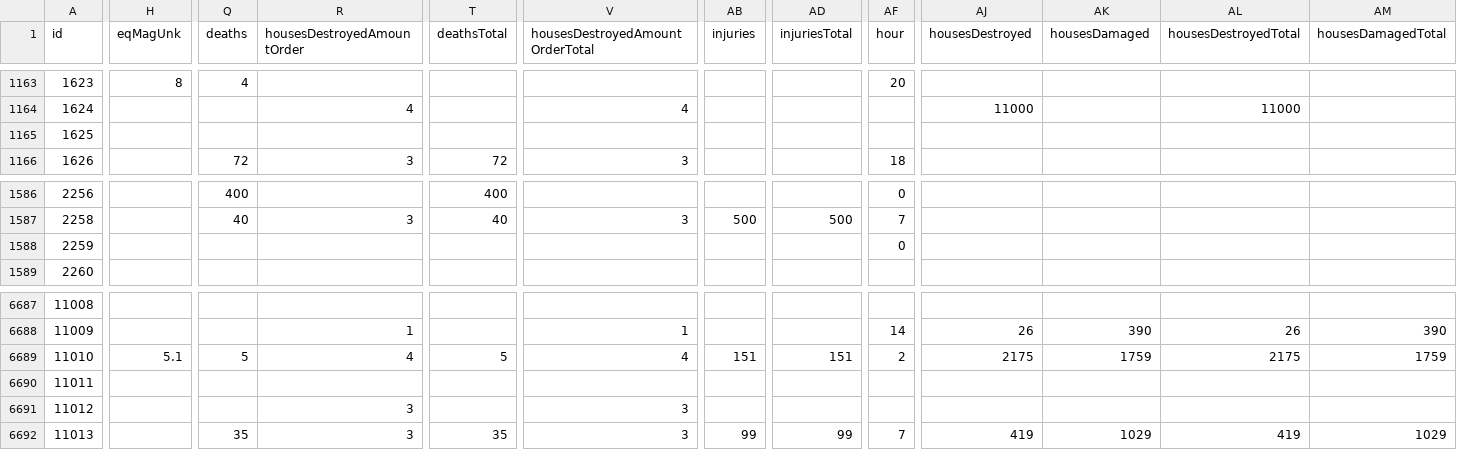
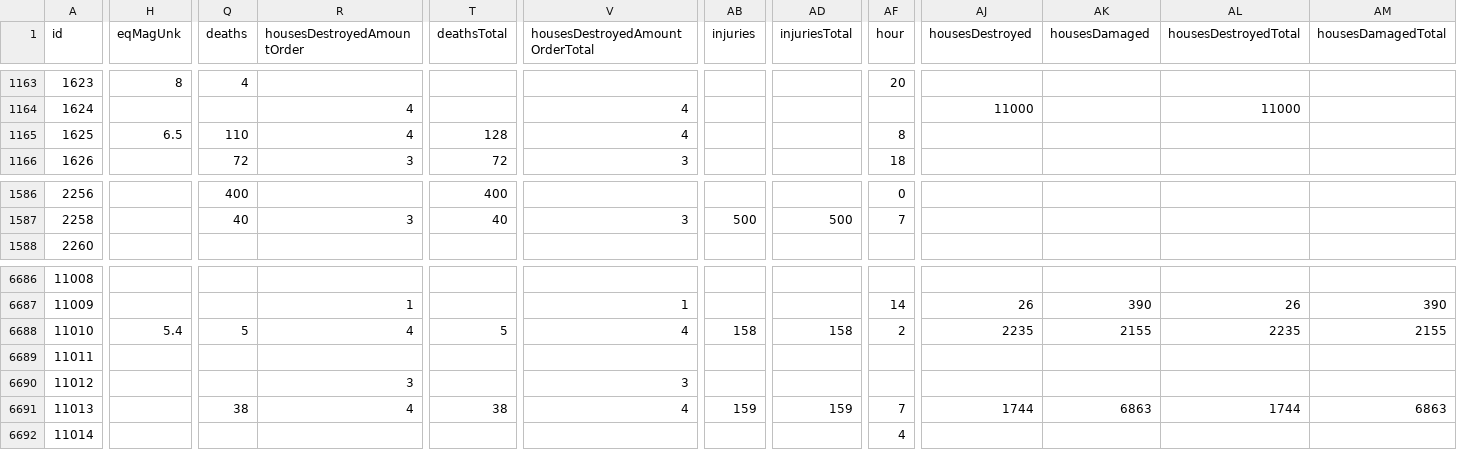
Before and after one commit to Biblejustin/correlations, a CSV file: data/noaa_significant_earthquakes.csv, drawn as a sheet; only a part is shown, gaps mark what is left out; removed rows and columns are numbered as before the commit, all else as after; rows hold the shown columns only; the diff covers the shown part only; the diff names each change by its address in the sheet, - before the commit and + after, or states it on an @@ line.

Commit message:
Update data through 2026-08-08
Data refresh 2026-08-08 (previous: 2026-08-01)

| Catalog | Previous | Current | Δ |
|---|---|---|---|
| USGS M≥4 (1965+) | 533,818 | 534,172 | +354 |
| USGS M≥6.5 (1900+) | 4,716 | 4,716 | 0 |
| NGDC significant (fatalities table) | 4,088 | 4,089 | +1 |
| SILSO sunspot days | 76,183 | 76,183 | 0 |
| GFZ Kp/F10.7 days | 34,546 | 34,553 | +7 |
| NGDC significant quakes CSV | 6,691 | 6,691 | 0 |
| NGDC volcanic events CSV | 900 | 900 | 0 |
| UCDP/PRIO conflict-years | 2,752 | 2,752 | 0 |
| OWID terrorism year-rows | 51 | 51 | 0 |

Close calls (global M6.0–6.4, below the M≥6.5 band, since 2026-08-01):
  M6.3  2026-08-05  32 km SW of Sarangani, Philippines
  M6.3  2026-08-05  south of the Kermadec Islands

```diff
--- a/data/noaa_significant_earthquakes.csv
+++ b/data/noaa_significant_earthquakes.csv
-H1165 (eqMagUnk): (empty)
+H1165 (eqMagUnk): 6.5
-Q1165 (deaths): (empty)
+Q1165 (deaths): 110
-R1165 (housesDestroyedAmountOrder): (empty)
+R1165 (housesDestroyedAmountOrder): 4
-T1165 (deathsTotal): (empty)
+T1165 (deathsTotal): 128
-V1165 (housesDestroyedAmountOrderTotal): (empty)
+V1165 (housesDestroyedAmountOrderTotal): 4
-AF1165 (hour): (empty)
+AF1165 (hour): 8
-row 1588: 2259 |  |  |  |  |  |  |  | 0
-H6688 (eqMagUnk): 5.1
+H6688 (eqMagUnk): 5.4
-AB6688 (injuries): 151
+AB6688 (injuries): 158
-AD6688 (injuriesTotal): 151
+AD6688 (injuriesTotal): 158
-AJ6688 (housesDestroyed): 2175
+AJ6688 (housesDestroyed): 2235
-AK6688 (housesDamaged): 1759
+AK6688 (housesDamaged): 2155
-AL6688 (housesDestroyedTotal): 2175
+AL6688 (housesDestroyedTotal): 2235
-AM6688 (housesDamagedTotal): 1759
+AM6688 (housesDamagedTotal): 2155
-Q6691 (deaths): 35
+Q6691 (deaths): 38
-R6691 (housesDestroyedAmountOrder): 3
+R6691 (housesDestroyedAmountOrder): 4
-T6691 (deathsTotal): 35
+T6691 (deathsTotal): 38
-V6691 (housesDestroyedAmountOrderTotal): 3
+V6691 (housesDestroyedAmountOrderTotal): 4
-AB6691 (injuries): 99
+AB6691 (injuries): 159
-AD6691 (injuriesTotal): 99
+AD6691 (injuriesTotal): 159
-AJ6691 (housesDestroyed): 419
+AJ6691 (housesDestroyed): 1744
-AK6691 (housesDamaged): 1029
+AK6691 (housesDamaged): 6863
-AL6691 (housesDestroyedTotal): 419
+AL6691 (housesDestroyedTotal): 1744
-AM6691 (housesDamagedTotal): 1029
+AM6691 (housesDamagedTotal): 6863
+row 6692: 11014 |  |  |  |  |  |  |  | 4
```
Also changed, not shown: 104 edited cells elsewhere in this file, 8 other files.
